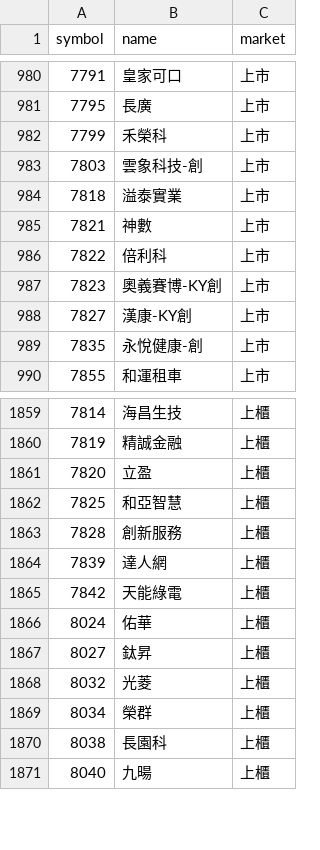
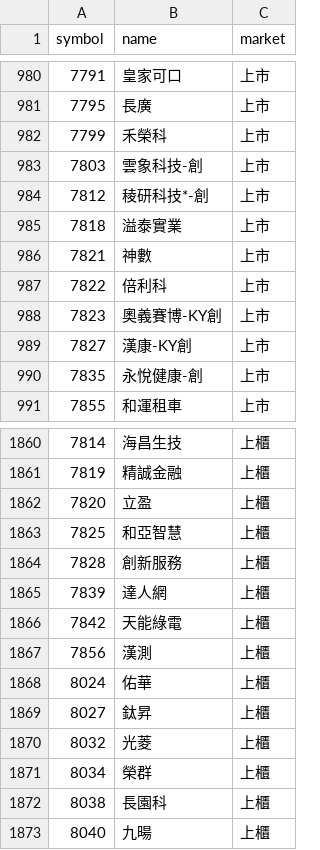
Before and after one commit to ScoppenLin/CandyTWStock, a CSV file: data/stock_list.csv, drawn as a sheet; only a part is shown, gaps mark what is left out; the diff names each change by its address in the sheet, - before the commit and + after, or states it on an @@ line.

```diff
--- a/data/stock_list.csv
+++ b/data/stock_list.csv
+row 984: 7812 | 稜研科技*-創 | 上市
+row 1867: 7856 | 漢測 | 上櫃
```
Also changed, not shown: logs/error_log.csv, 6 other files.
